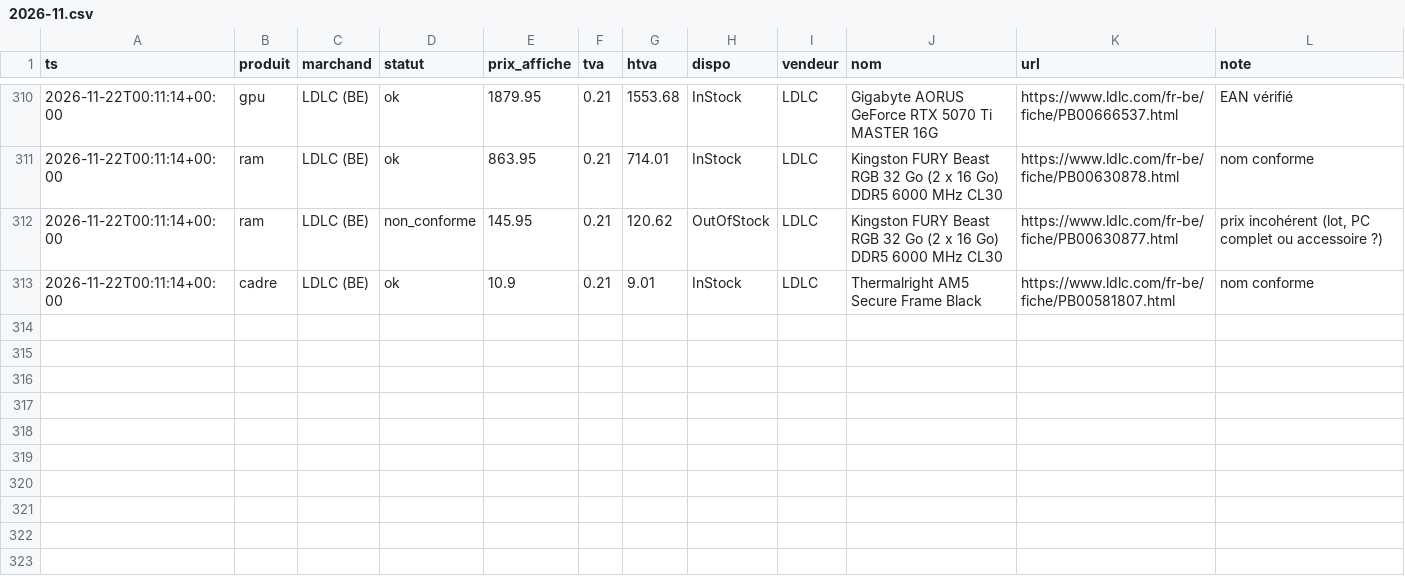
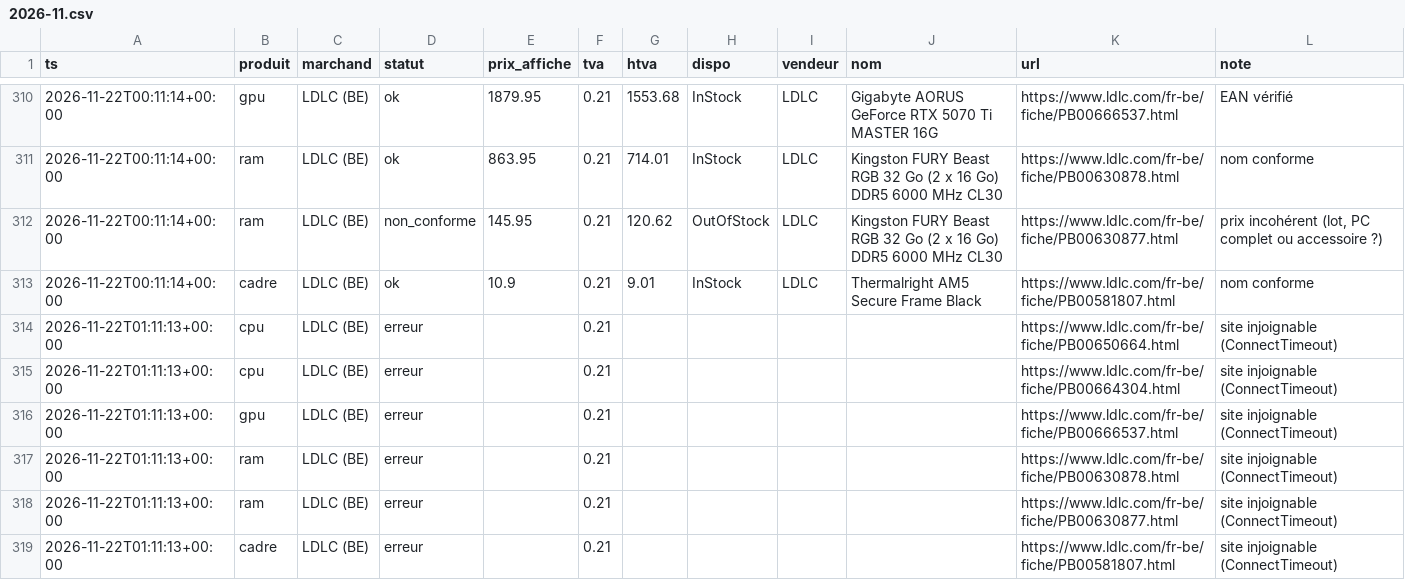
Before and after one commit to vegafuze/pc-price-hunter, a CSV file: data/releves/2026-11.csv, drawn as a sheet; only a part is shown, gaps mark what is left out.

```diff
--- a/data/releves/2026-11.csv
+++ b/data/releves/2026-11.csv
@@ -313 +313,7 @@ ts,produit,marchand,statut,prix_affiche,tva,htva,dispo,vendeur,nom,url,note
 2026-11-22T00:11:14+00:00,cadre,LDLC (BE),ok,10.9,0.21,9.01,InStock,LDLC,Thermalright AM5 Secure Frame Black,https://www.ldlc.com/fr-be/fiche/PB00581807.html,nom conforme
+2026-11-22T01:11:13+00:00,cpu,LDLC (BE),erreur,,0.21,,,,,https://www.ldlc.com/fr-be/fiche/PB00650664.html,site injoignable (ConnectTimeout)
+2026-11-22T01:11:13+00:00,cpu,LDLC (BE),erreur,,0.21,,,,,https://www.ldlc.com/fr-be/fiche/PB00664304.html,site injoignable (ConnectTimeout)
+2026-11-22T01:11:13+00:00,gpu,LDLC (BE),erreur,,0.21,,,,,https://www.ldlc.com/fr-be/fiche/PB00666537.html,site injoignable (ConnectTimeout)
+2026-11-22T01:11:13+00:00,ram,LDLC (BE),erreur,,0.21,,,,,https://www.ldlc.com/fr-be/fiche/PB00630878.html,site injoignable (ConnectTimeout)
+2026-11-22T01:11:13+00:00,ram,LDLC (BE),erreur,,0.21,,,,,https://www.ldlc.com/fr-be/fiche/PB00630877.html,site injoignable (ConnectTimeout)
+2026-11-22T01:11:13+00:00,cadre,LDLC (BE),erreur,,0.21,,,,,https://www.ldlc.com/fr-be/fiche/PB00581807.html,site injoignable (ConnectTimeout)
```
Also changed, not shown: data/executions.csv, 4 other files.
